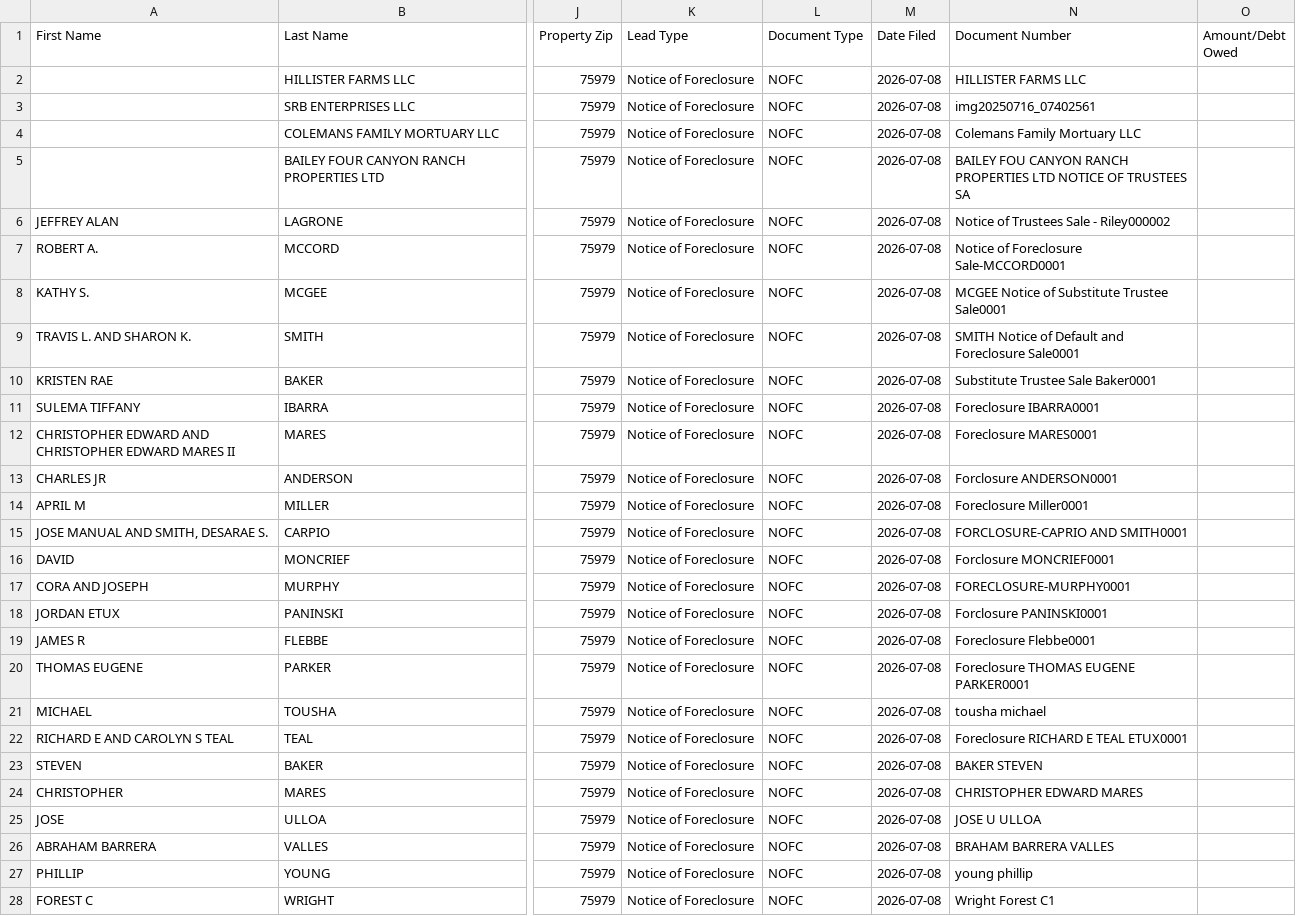
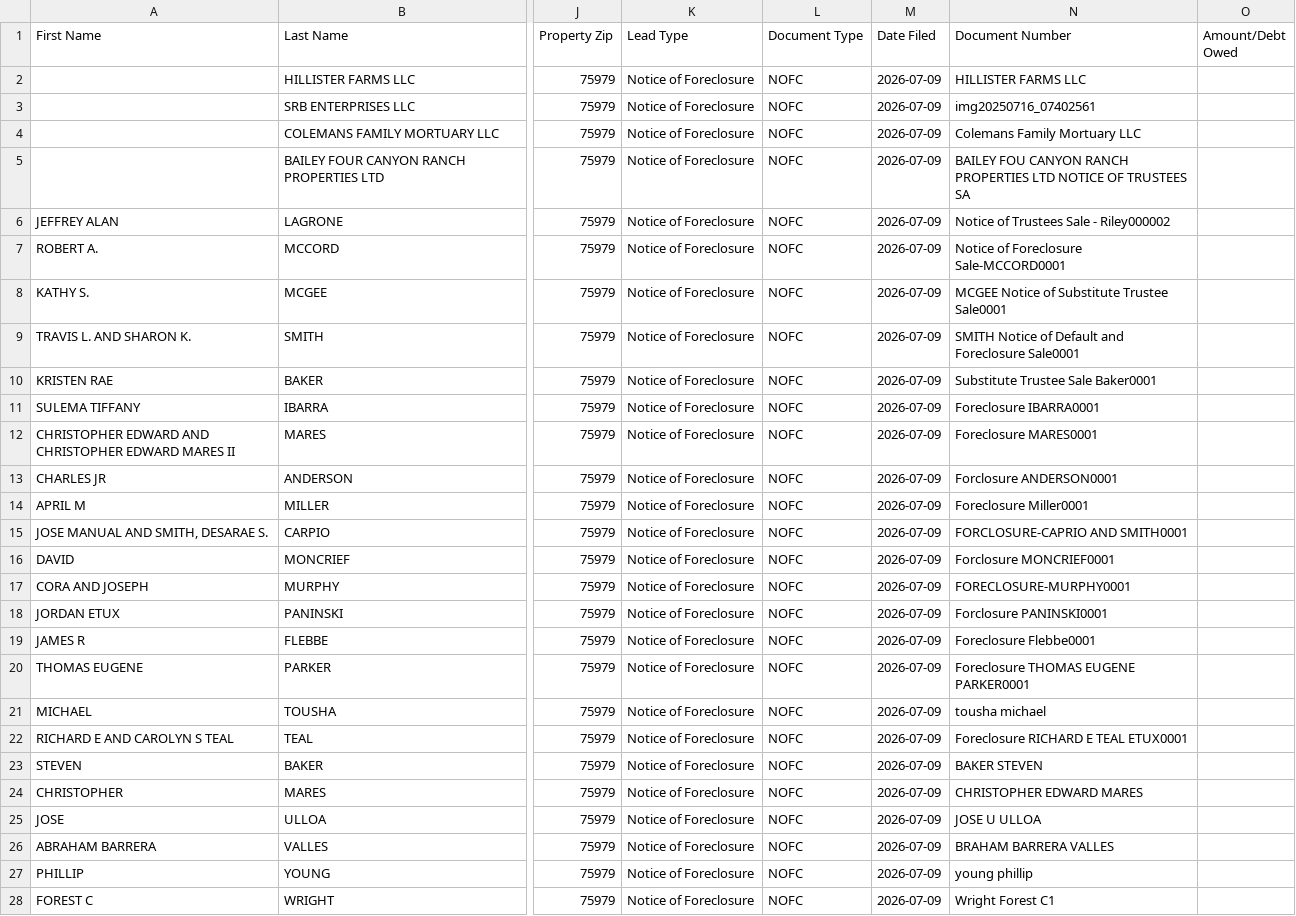
Before and after one commit to sailakshmi01/tx-motivated-seller-leads, a CSV file: data/ghl_export.csv, drawn as a sheet; only a part is shown, gaps mark what is left out; the diff covers the shown part only; the diff names each change by its address in the sheet, - before the commit and + after, or states it on an @@ line.

```diff
--- a/data/ghl_export.csv
+++ b/data/ghl_export.csv
-M2:M28 (Date Filed): 2026-07-08
+M2:M28 (Date Filed): 2026-07-09
```
Also changed, not shown: 127 edited cells elsewhere in this file, 13 other files.
